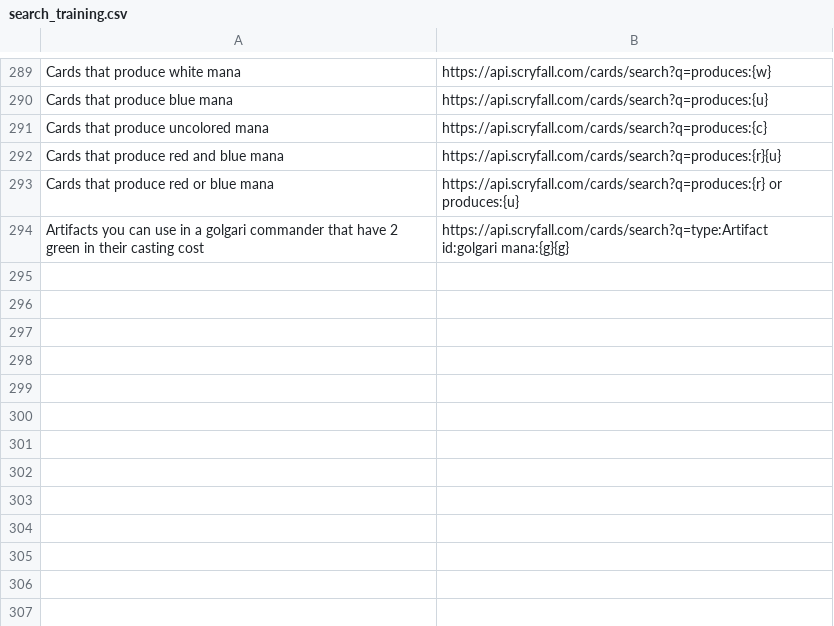
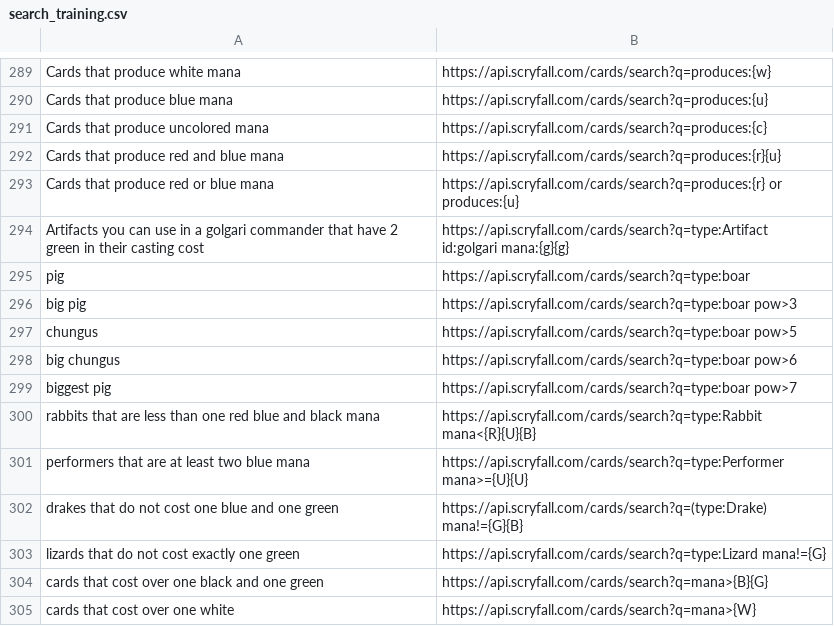
Before and after one commit to aweidner/ScryBot, a CSV file: data/search_training.csv, drawn as a sheet; only a part is shown, gaps mark what is left out.

```diff
--- a/data/search_training.csv
+++ b/data/search_training.csv
@@ -294 +294,12 @@ Cards that produce red or blue mana,https://api.scryfall.com/cards/search?q=prod
 Artifacts you can use in a golgari commander that have 2 green in their casting cost,https://api.scryfall.com/cards/search?q=type:Artifact id:golgari mana:{g}{g}
+pig,https://api.scryfall.com/cards/search?q=type:boar
+big pig,https://api.scryfall.com/cards/search?q=type:boar pow>3
+chungus,https://api.scryfall.com/cards/search?q=type:boar pow>5
+big chungus,https://api.scryfall.com/cards/search?q=type:boar pow>6
+biggest pig,https://api.scryfall.com/cards/search?q=type:boar pow>7
+rabbits that are less than one red blue and black mana,https://api.scryfall.com/cards/search?q=type:Rabbit mana<{R}{U}{B}
+performers that are at least two blue mana,https://api.scryfall.com/cards/search?q=type:Performer mana>={U}{U}
+drakes that do not cost one blue and one green,https://api.scryfall.com/cards/search?q=(type:Drake) mana!={G}{B}
+lizards that do not cost exactly one green,https://api.scryfall.com/cards/search?q=type:Lizard mana!={G}
+cards that cost over one black and one green,https://api.scryfall.com/cards/search?q=mana>{B}{G}
+cards that cost over one white,https://api.scryfall.com/cards/search?q=mana>{W}
```
Also changed, not shown: 2 other files.
